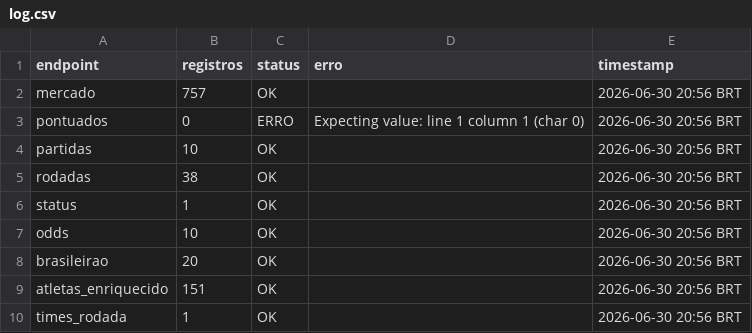
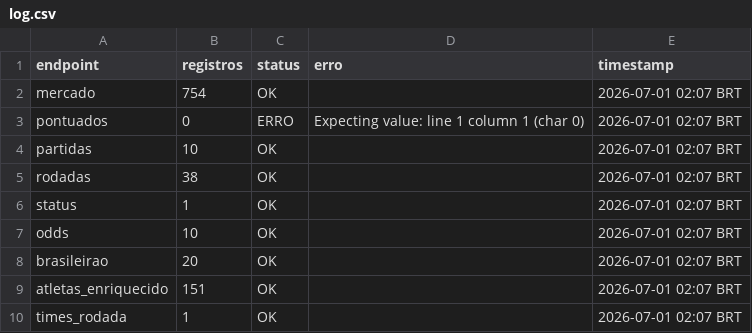
Before and after one commit to FilipeNamorato/namoratosdashboard, a CSV file: docs/data/current/log.csv, drawn as a sheet.

```diff
--- a/docs/data/current/log.csv
+++ b/docs/data/current/log.csv
@@ -1,10 +1,10 @@
 endpoint,registros,status,erro,timestamp
-mercado,757,OK,,2026-06-30 20:56 BRT
-pontuados,0,ERRO,Expecting value: line 1 column 1 (char 0),2026-06-30 20:56 BRT
-partidas,10,OK,,2026-06-30 20:56 BRT
-rodadas,38,OK,,2026-06-30 20:56 BRT
-status,1,OK,,2026-06-30 20:56 BRT
-odds,10,OK,,2026-06-30 20:56 BRT
-brasileirao,20,OK,,2026-06-30 20:56 BRT
-atletas_enriquecido,151,OK,,2026-06-30 20:56 BRT
-times_rodada,1,OK,,2026-06-30 20:56 BRT
+mercado,754,OK,,2026-07-01 02:07 BRT
+pontuados,0,ERRO,Expecting value: line 1 column 1 (char 0),2026-07-01 02:07 BRT
+partidas,10,OK,,2026-07-01 02:07 BRT
+rodadas,38,OK,,2026-07-01 02:07 BRT
+status,1,OK,,2026-07-01 02:07 BRT
+odds,10,OK,,2026-07-01 02:07 BRT
+brasileirao,20,OK,,2026-07-01 02:07 BRT
+atletas_enriquecido,151,OK,,2026-07-01 02:07 BRT
+times_rodada,1,OK,,2026-07-01 02:07 BRT
```
Also changed, not shown: docs/data/current/atletas.csv, docs/data/current/mercado.csv, 6 other files.
